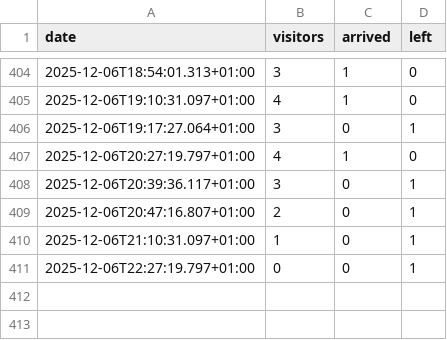
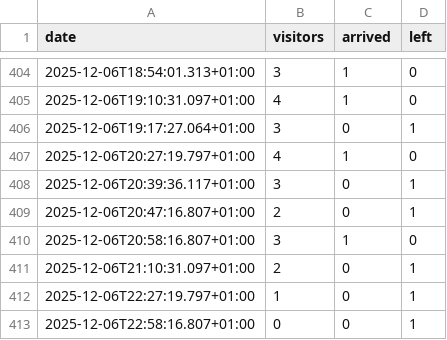
Before and after one commit to yannbertrand/orange-bleue-attendance-prediction, a CSV file: data/better-attendance.csv, drawn as a sheet; only a part is shown, gaps mark what is left out.

```diff
--- a/data/better-attendance.csv
+++ b/data/better-attendance.csv
@@ -409,3 +409,5 @@ date,visitors,arrived,left
 2025-12-06T20:47:16.807+01:00,2,0,1
-2025-12-06T21:10:31.097+01:00,1,0,1
-2025-12-06T22:27:19.797+01:00,0,0,1
+2025-12-06T20:58:16.807+01:00,3,1,0
+2025-12-06T21:10:31.097+01:00,2,0,1
+2025-12-06T22:27:19.797+01:00,1,0,1
+2025-12-06T22:58:16.807+01:00,0,0,1
```
